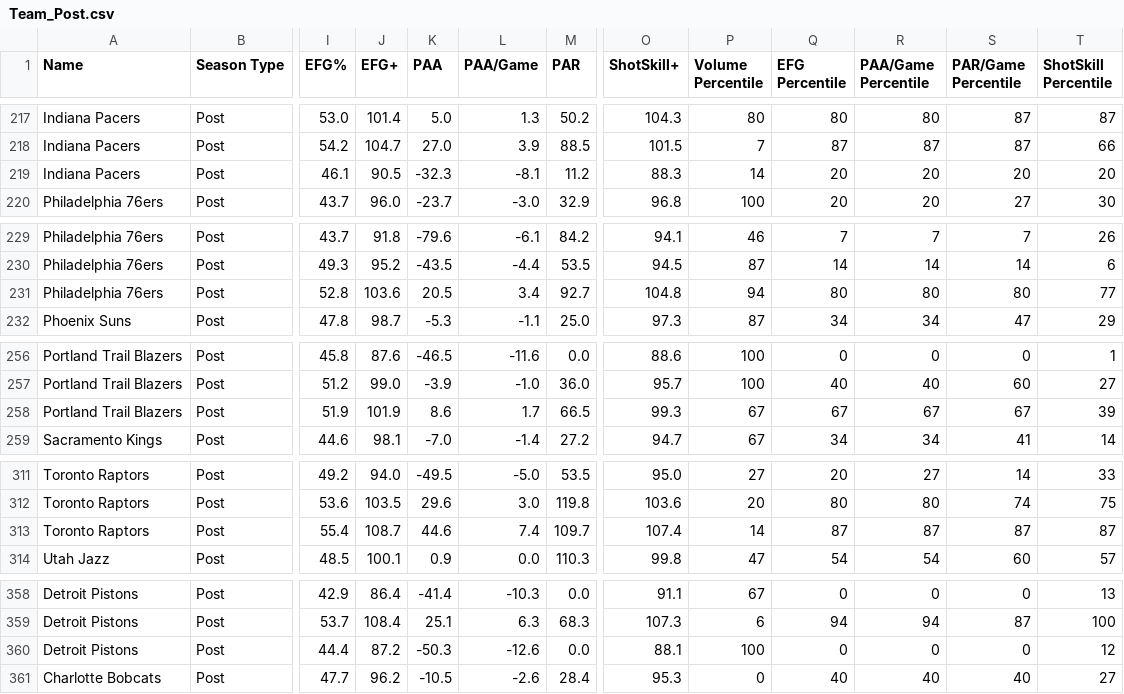
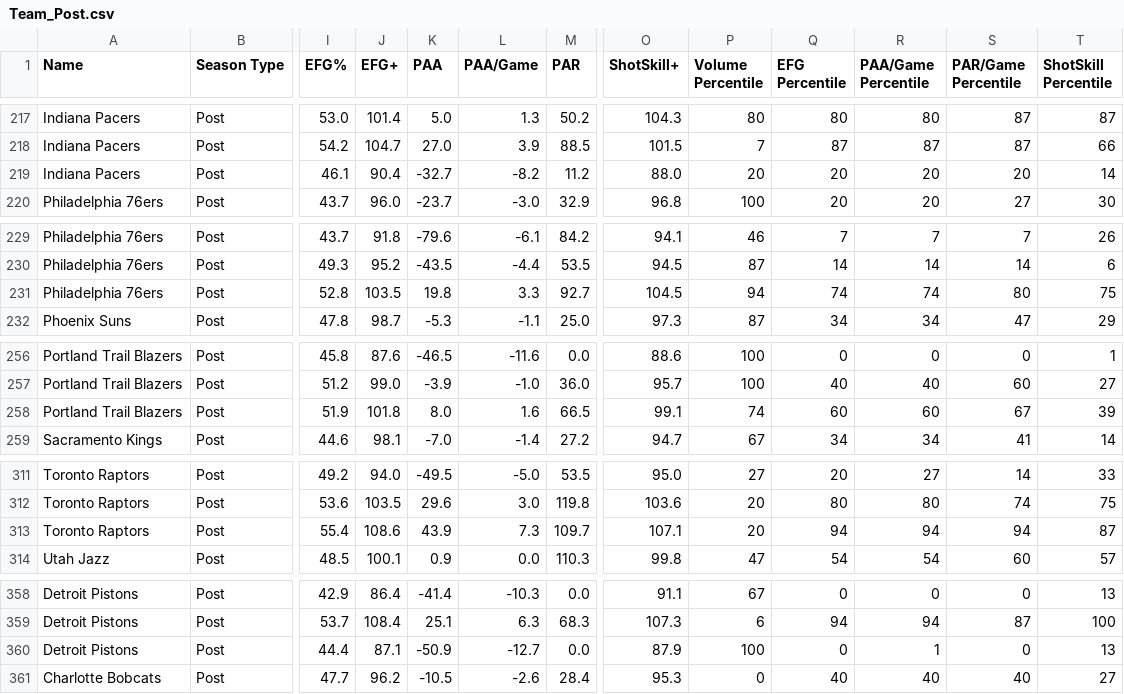
Before and after one commit to Connor-R/nba_shot_charts, a CSV file: csvs/leaderboards/Team_Post.csv, drawn as a sheet; only a part is shown, gaps mark what is left out; the diff covers the shown part only; the diff names each change by its address in the sheet, - before the commit and + after, or states it on an @@ line.

```diff
--- a/csvs/leaderboards/Team_Post.csv
+++ b/csvs/leaderboards/Team_Post.csv
-J219 (EFG+): 90.5
+J219 (EFG+): 90.4
-K219 (PAA): -32.3
+K219 (PAA): -32.7
-L219 (PAA/Game): -8.1
+L219 (PAA/Game): -8.2
-O219 (ShotSkill+): 88.3
+O219 (ShotSkill+): 88.0
-P219 (Volume Percentile): 14
+P219 (Volume Percentile): 20
-T219 (ShotSkill Percentile): 20
+T219 (ShotSkill Percentile): 14
-J231 (EFG+): 103.6
+J231 (EFG+): 103.5
-K231 (PAA): 20.5
+K231 (PAA): 19.8
-L231 (PAA/Game): 3.4
+L231 (PAA/Game): 3.3
-O231 (ShotSkill+): 104.8
+O231 (ShotSkill+): 104.5
-Q231 (EFG Percentile): 80
+Q231 (EFG Percentile): 74
-R231 (PAA/Game Percentile): 80
+R231 (PAA/Game Percentile): 74
-T231 (ShotSkill Percentile): 77
+T231 (ShotSkill Percentile): 75
-J258 (EFG+): 101.9
+J258 (EFG+): 101.8
-K258 (PAA): 8.6
+K258 (PAA): 8.0
-L258 (PAA/Game): 1.7
+L258 (PAA/Game): 1.6
-O258 (ShotSkill+): 99.3
+O258 (ShotSkill+): 99.1
-P258 (Volume Percentile): 67
+P258 (Volume Percentile): 74
-Q258 (EFG Percentile): 67
+Q258 (EFG Percentile): 60
-R258 (PAA/Game Percentile): 67
+R258 (PAA/Game Percentile): 60
-J313 (EFG+): 108.7
+J313 (EFG+): 108.6
-K313 (PAA): 44.6
+K313 (PAA): 43.9
-L313 (PAA/Game): 7.4
+L313 (PAA/Game): 7.3
-O313 (ShotSkill+): 107.4
+O313 (ShotSkill+): 107.1
-P313 (Volume Percentile): 14
+P313 (Volume Percentile): 20
-Q313 (EFG Percentile): 87
+Q313 (EFG Percentile): 94
-R313 (PAA/Game Percentile): 87
+R313 (PAA/Game Percentile): 94
-S313 (PAR/Game Percentile): 87
+S313 (PAR/Game Percentile): 94
-J360 (EFG+): 87.2
+J360 (EFG+): 87.1
-K360 (PAA): -50.3
+K360 (PAA): -50.9
-L360 (PAA/Game): -12.6
+L360 (PAA/Game): -12.7
-O360 (ShotSkill+): 88.1
+O360 (ShotSkill+): 87.9
-R360 (PAA/Game Percentile): 0
+R360 (PAA/Game Percentile): 1
-T360 (ShotSkill Percentile): 12
+T360 (ShotSkill Percentile): 13
```
Also changed, not shown: 2 added rows, 2 removed rows and 61 edited cells elsewhere in this file, csvs/leaderboards/Player_Post.csv, csvs/leaderboards/Player_Post_Career.csv.
